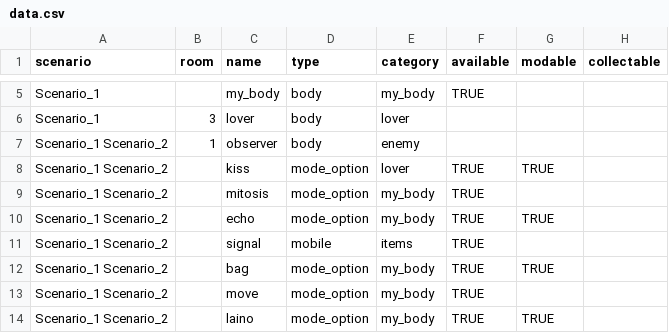
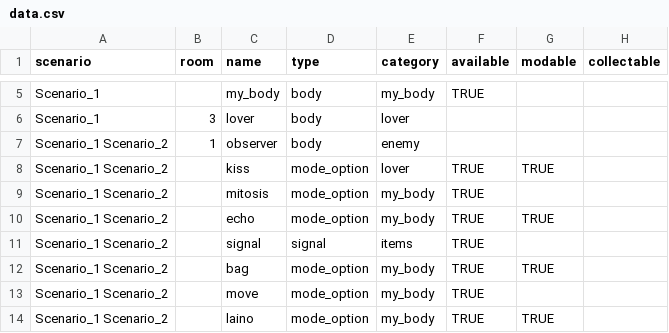
Before and after one commit to dimch0/circles, a CSV file: data/data.csv, drawn as a sheet; only a part is shown, gaps mark what is left out; the diff names each change by its address in the sheet, - before the commit and + after, or states it on an @@ line.

Commit message:
signal type added, bugfixes

```diff
--- a/data/data.csv
+++ b/data/data.csv
-D11 (type): mobile
+D11 (type): signal
```
Also changed, not shown: 20 other files.
